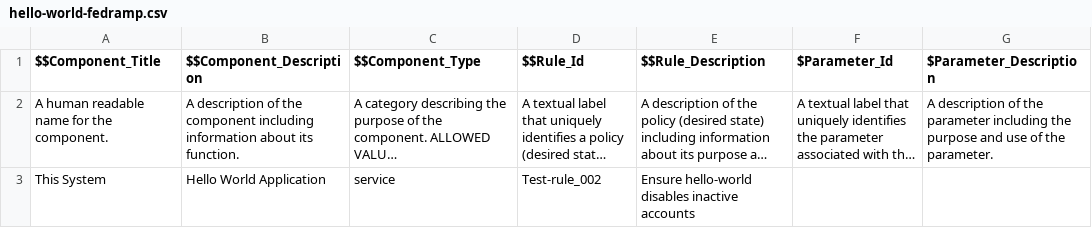
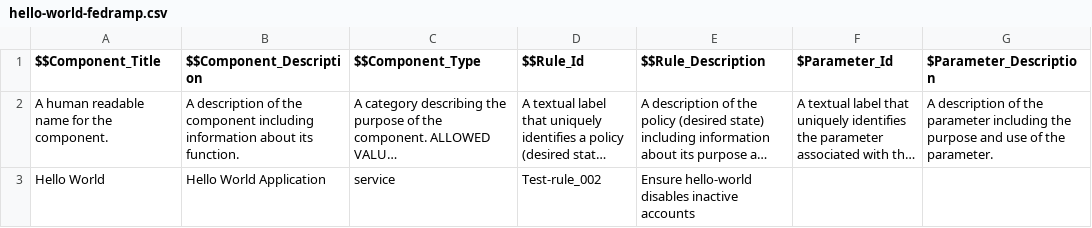
Before and after one commit to RedHatProductSecurity/trestle-demo, a CSV file: rules/hello-world-fedramp.csv, drawn as a sheet; only a part is shown; long unchanged cells end in …; the diff names each change by its address in the sheet, - before the commit and + after, or states it on an @@ line.

```diff
--- a/rules/hello-world-fedramp.csv
+++ b/rules/hello-world-fedramp.csv
-A3 ($$Component_Title): This System
+A3 ($$Component_Title): Hello World
```
Also changed, not shown: rules/hello-world-pvp.csv, 14 other files.
